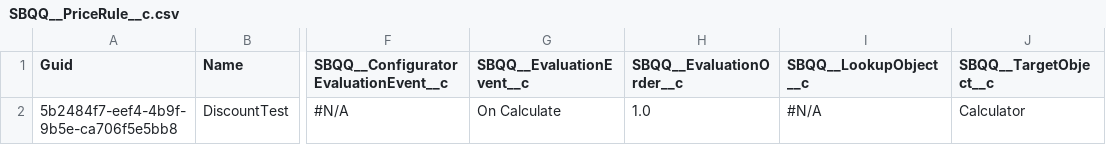
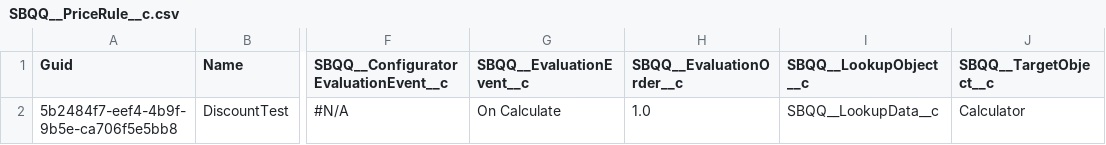
Before and after one commit to aksakalb/aksakalVCS, a CSV file: SBQQ__PriceRule__c.csv, drawn as a sheet; only a part is shown, gaps mark what is left out; the diff names each change by its address in the sheet, - before the commit and + after, or states it on an @@ line.

Commit message:
IVAN

```diff
--- a/SBQQ__PriceRule__c.csv
+++ b/SBQQ__PriceRule__c.csv
-I2 (SBQQ__LookupObject__c): #N/A
+I2 (SBQQ__LookupObject__c): SBQQ__LookupData__c
```
